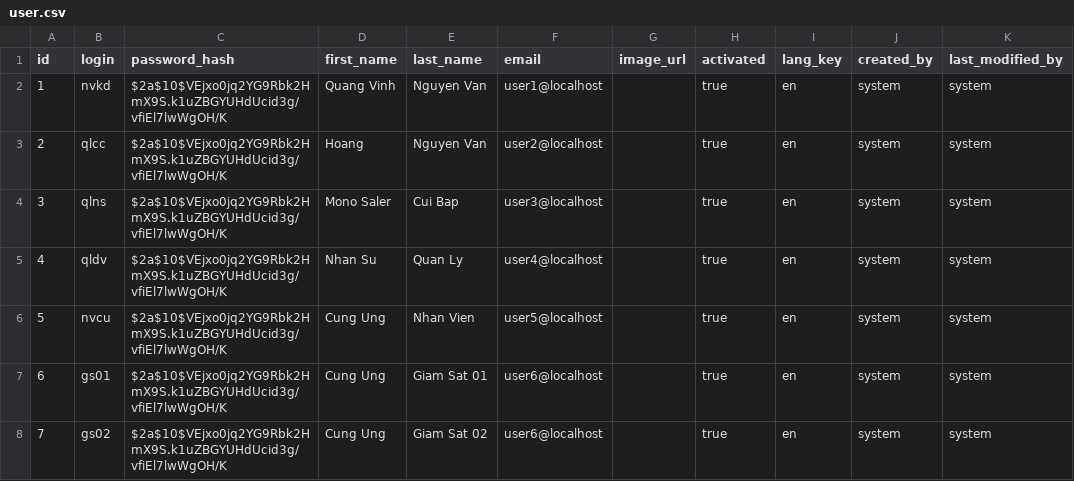
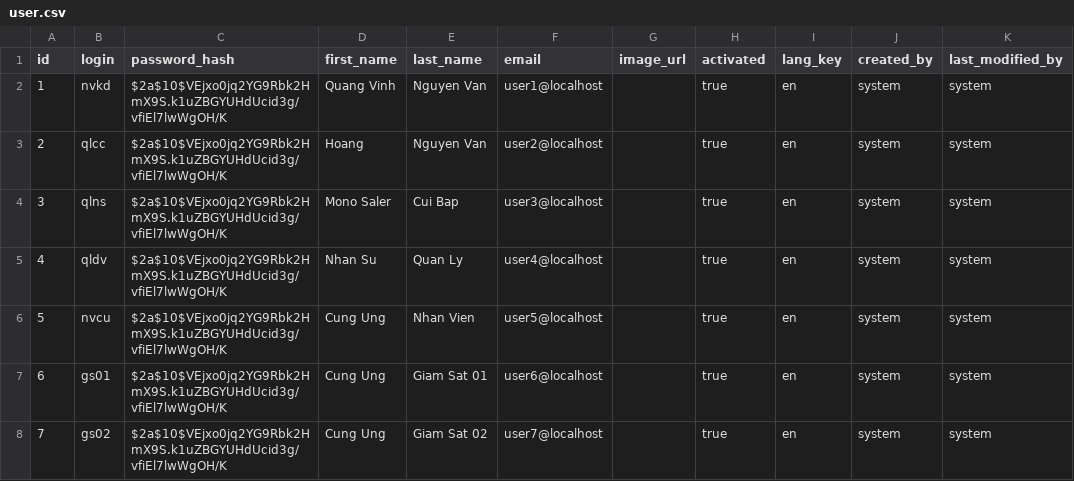
Before and after one commit to hongsonHM/hm-services, a CSV file: src/main/resources/config/liquibase/data/user.csv, drawn as a sheet.

Commit message:
update fake data user.csv

```diff
--- a/src/main/resources/config/liquibase/data/user.csv
+++ b/src/main/resources/config/liquibase/data/user.csv
@@ -7,2 +7,2 @@ id;login;password_hash;first_name;last_name;email;image_url;activated;lang_key;c
 6;gs01;$2a$10$VEjxo0jq2YG9Rbk2HmX9S.k1uZBGYUHdUcid3g/vfiEl7lwWgOH/K;Cung Ung;Giam Sat 01;user6@localhost;;true;en;system;system
-7;gs02;$2a$10$VEjxo0jq2YG9Rbk2HmX9S.k1uZBGYUHdUcid3g/vfiEl7lwWgOH/K;Cung Ung;Giam Sat 02;user6@localhost;;true;en;system;system
+7;gs02;$2a$10$VEjxo0jq2YG9Rbk2HmX9S.k1uZBGYUHdUcid3g/vfiEl7lwWgOH/K;Cung Ung;Giam Sat 02;user7@localhost;;true;en;system;system
```
